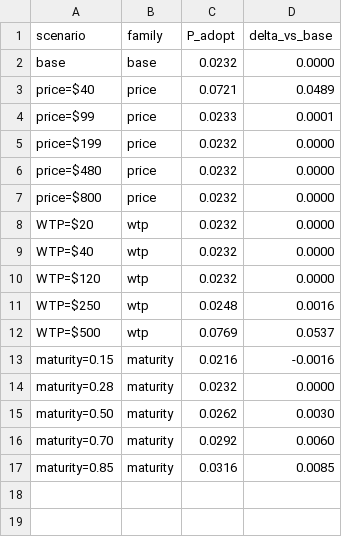
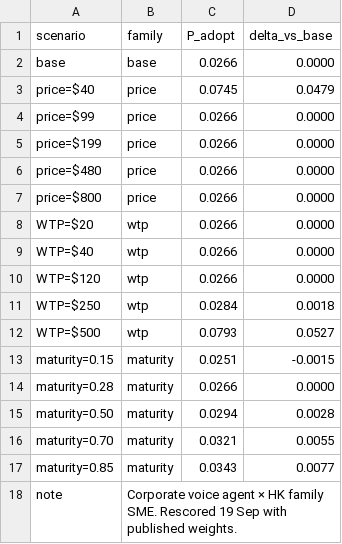
Before and after one commit to jason8-8/General-Learning-Hack, a CSV file: sheets/08_Sensitivity.csv, drawn as a sheet.

Commit message:
Clean repo: tighten notes, rescore results against published weights

```diff
--- a/sheets/08_Sensitivity.csv
+++ b/sheets/08_Sensitivity.csv
@@ -1,17 +1,18 @@
 scenario,family,P_adopt,delta_vs_base
-base,base,0.0232,0.0000
-price=$40,price,0.0721,0.0489
-price=$99,price,0.0233,0.0001
-price=$199,price,0.0232,0.0000
-price=$480,price,0.0232,0.0000
-price=$800,price,0.0232,0.0000
-WTP=$20,wtp,0.0232,0.0000
-WTP=$40,wtp,0.0232,0.0000
-WTP=$120,wtp,0.0232,0.0000
-WTP=$250,wtp,0.0248,0.0016
-WTP=$500,wtp,0.0769,0.0537
-maturity=0.15,maturity,0.0216,-0.0016
-maturity=0.28,maturity,0.0232,0.0000
-maturity=0.50,maturity,0.0262,0.0030
-maturity=0.70,maturity,0.0292,0.0060
-maturity=0.85,maturity,0.0316,0.0085
+base,base,0.0266,0.0000
+price=$40,price,0.0745,0.0479
+price=$99,price,0.0266,0.0000
+price=$199,price,0.0266,0.0000
+price=$480,price,0.0266,0.0000
+price=$800,price,0.0266,0.0000
+WTP=$20,wtp,0.0266,0.0000
+WTP=$40,wtp,0.0266,0.0000
+WTP=$120,wtp,0.0266,0.0000
+WTP=$250,wtp,0.0284,0.0018
+WTP=$500,wtp,0.0793,0.0527
+maturity=0.15,maturity,0.0251,-0.0015
+maturity=0.28,maturity,0.0266,0.0000
+maturity=0.50,maturity,0.0294,0.0028
+maturity=0.70,maturity,0.0321,0.0055
+maturity=0.85,maturity,0.0343,0.0077
+note,Corporate voice agent × HK family SME. Rescored 19 Sep with published weights.
```
Also changed, not shown: sheets/06_Results.csv, sheets/07_Waterfall.csv, 2 other files.
